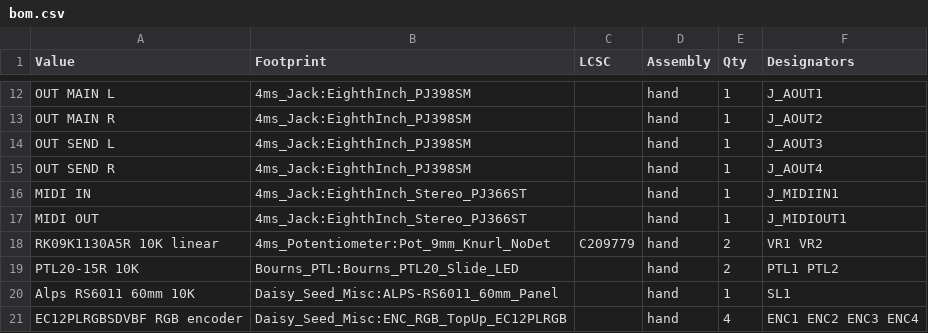
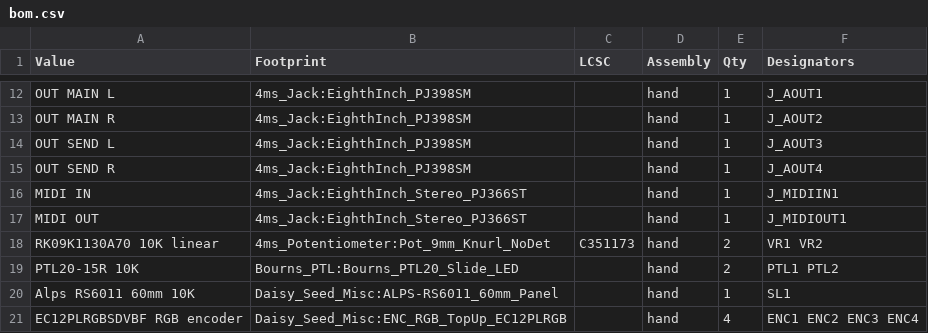
Before and after one commit to omar-karray/SenarioEurorack, a CSV file: SenarioHW/docs/bom.csv, drawn as a sheet; only a part is shown, gaps mark what is left out.

```diff
--- a/SenarioHW/docs/bom.csv
+++ b/SenarioHW/docs/bom.csv
@@ -17,3 +17,3 @@ MIDI IN,4ms_Jack:EighthInch_Stereo_PJ366ST,,hand,1,J_MIDIIN1
 MIDI OUT,4ms_Jack:EighthInch_Stereo_PJ366ST,,hand,1,J_MIDIOUT1
-RK09K1130A5R 10K linear,4ms_Potentiometer:Pot_9mm_Knurl_NoDet,C209779,hand,2,VR1 VR2
+RK09K1130A70 10K linear,4ms_Potentiometer:Pot_9mm_Knurl_NoDet,C351173,hand,2,VR1 VR2
 PTL20-15R 10K,Bourns_PTL:Bourns_PTL20_Slide_LED,,hand,2,PTL1 PTL2
```
Also changed, not shown: 10 other files.
